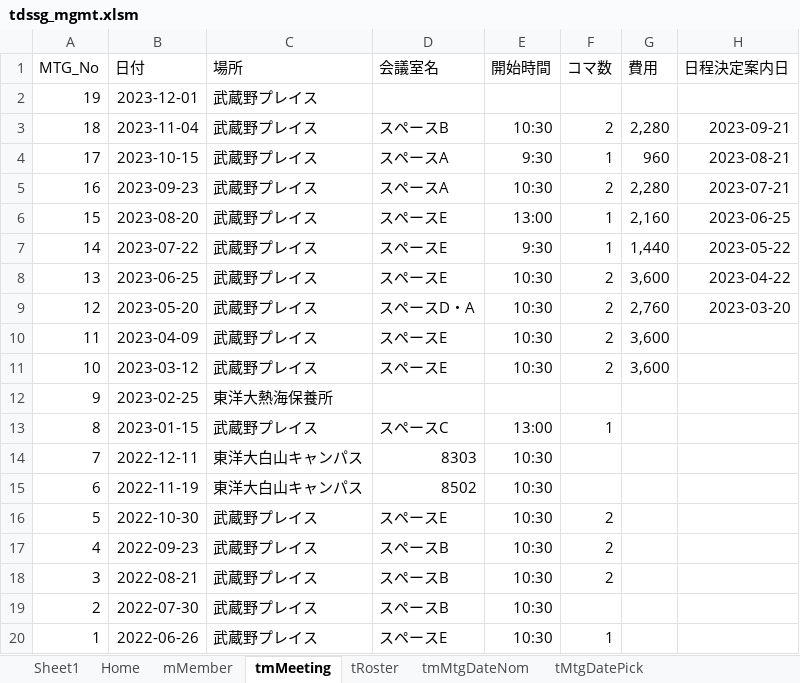
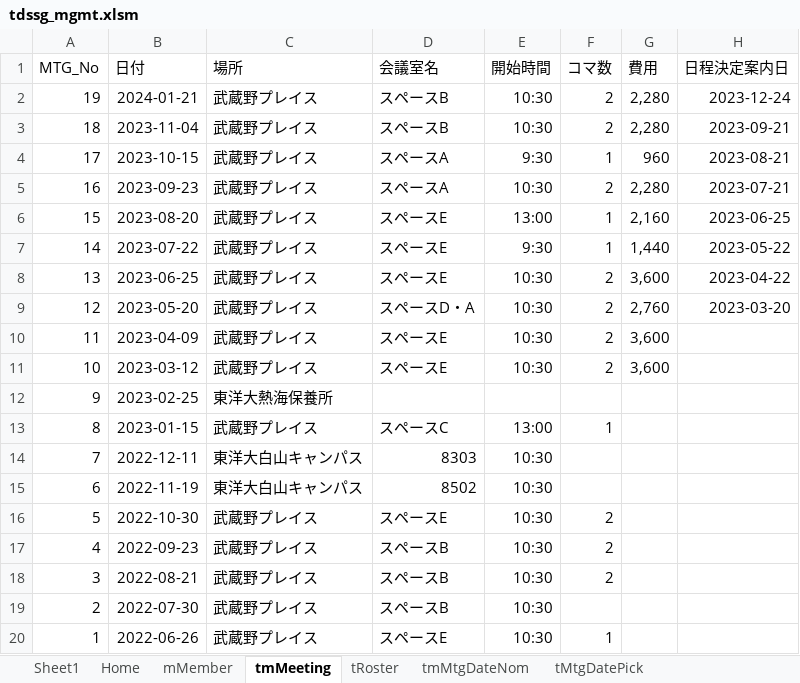
Before and after one commit to iwao-synapse/TDSSG_MGMT, an Excel workbook: system/tdssg_mgmt.xlsm, sheet tmMeeting, drawn as a sheet; values as stored, in another font and other column widths than the file's, no borders; table styles not drawn; the diff names each change by its address in the sheet, - before the commit and + after, or states it on an @@ line.

```diff
--- a/system/tdssg_mgmt.xlsm (sheet tmMeeting)
+++ b/system/tdssg_mgmt.xlsm (sheet tmMeeting)
-B2 (日付): 2023-12-01
+B2 (日付): 2024-01-21
-D2 (会議室名): (empty)
+D2 (会議室名): スペースB
-E2 (開始時間): (empty)
+E2 (開始時間): 10:30
-F2 (コマ数): (empty)
+F2 (コマ数): 2
-G2 (費用): (empty)
+G2 (費用): 2,280
-H2 (日程決定案内日): (empty)
+H2 (日程決定案内日): 2023-12-24
```
Also changed, not shown: sheet tMtgDatePick, sheet tRoster, sheet tMtgDatePickEntry_d, sheet Sheet1, sheet Home, 1 other file.
